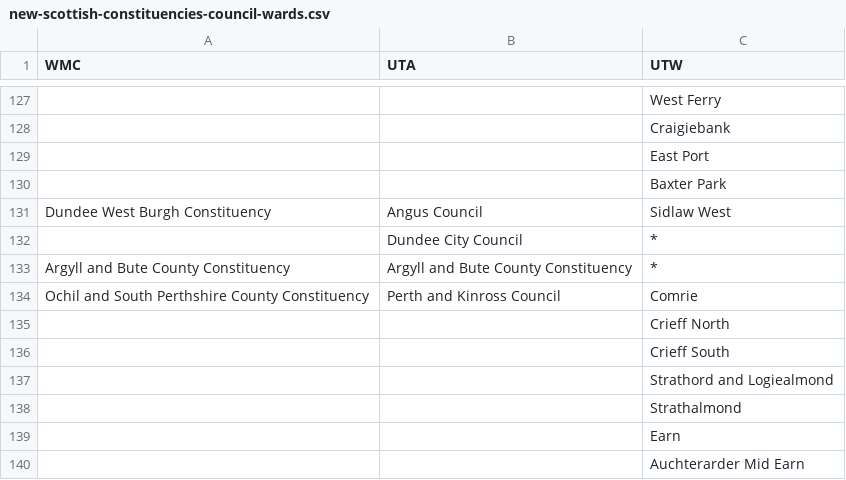
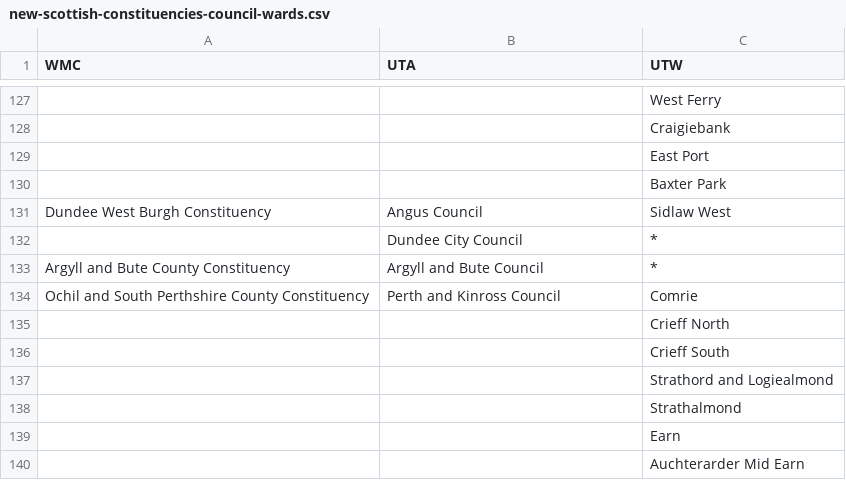
Before and after one commit to mysociety/internal-services, a CSV file: mapit-dadem-loading/new-scottish-constituencies-council-wards.csv, drawn as a sheet; only a part is shown, gaps mark what is left out.

Commit message:
Typo.

```diff
--- a/mapit-dadem-loading/new-scottish-constituencies-council-wards.csv
+++ b/mapit-dadem-loading/new-scottish-constituencies-council-wards.csv
@@ -132,3 +132,3 @@ WMC,UTA,UTW
 ,"Dundee City Council",*
-"Argyll and Bute County Constituency","Argyll and Bute County Constituency",*
+"Argyll and Bute County Constituency","Argyll and Bute Council",*
 "Ochil and South Perthshire County Constituency","Perth and Kinross Council",Comrie
```
